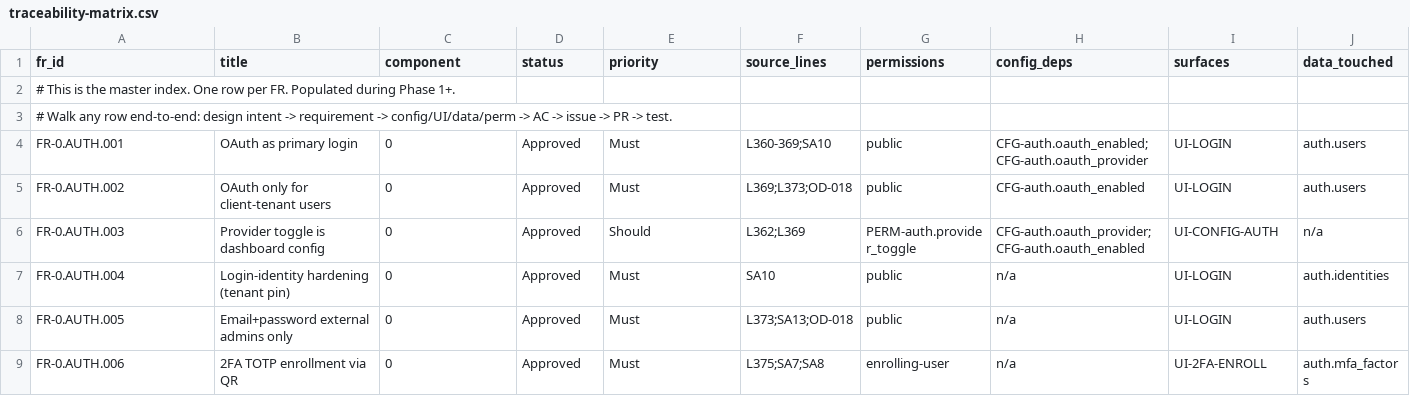
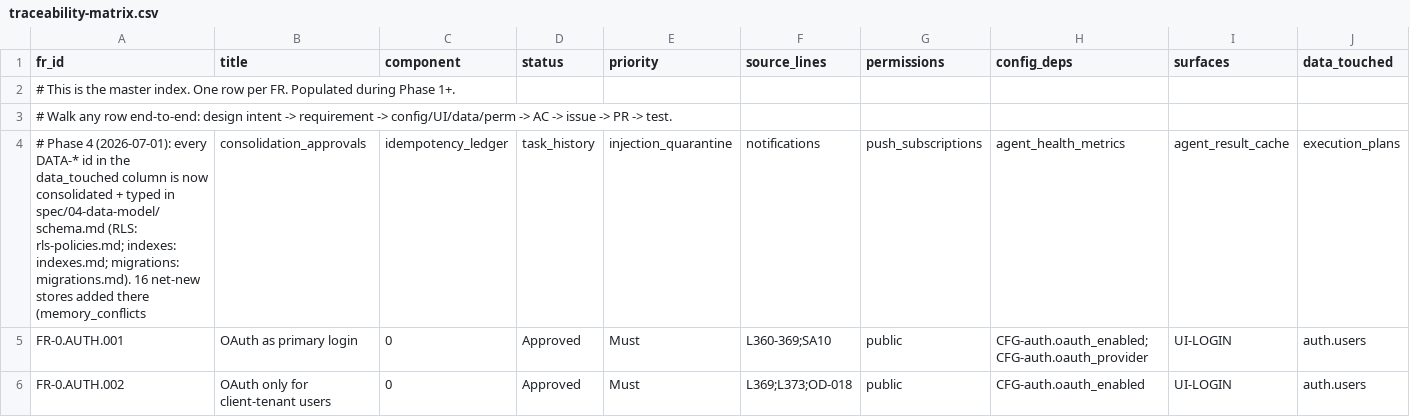
Before and after one commit to Sweeite/AI-Harness-V1.0, a CSV file: traceability-matrix.csv, drawn as a sheet; only a part is shown; the shorter side is filled out with more unchanged rows; rows hold the shown columns only; the diff names each change by its address in the sheet, - before the commit and + after, or states it on an @@ line.

```diff
--- a/traceability-matrix.csv
+++ b/traceability-matrix.csv
+row 4: # Phase 4 (2026-07-01): every DATA-* id in the data_touched column is now consolidated + typed in spec/04-data-model/schema.md (RLS: rls-policies.md; indexes: indexes.md; migrations: migrations.md). 16 net-new stores added there (memory_conflicts | consolidation_approvals | idempotency_ledger | task_history | injection_quarantine | notifications | push_subscriptions | agent_health_metrics | agent_result_cache | execution_plans
```
